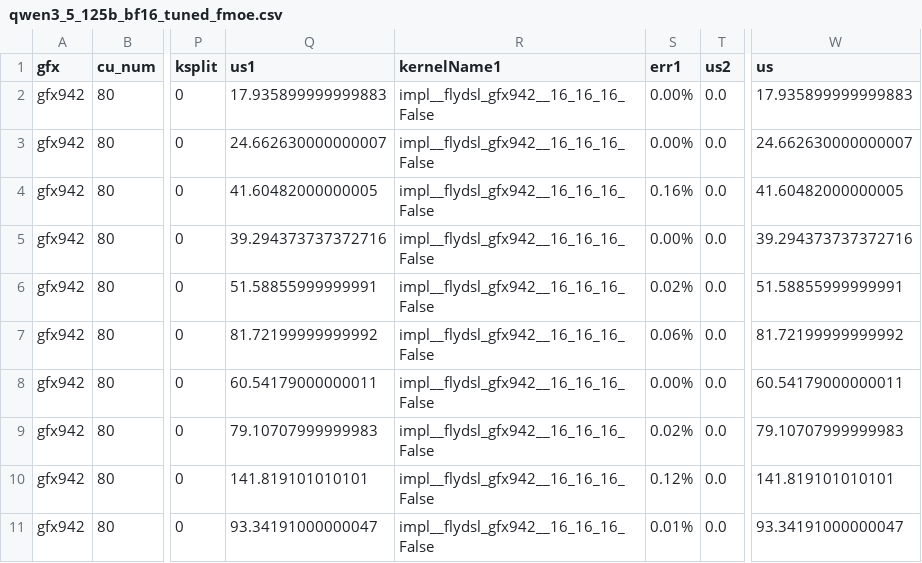
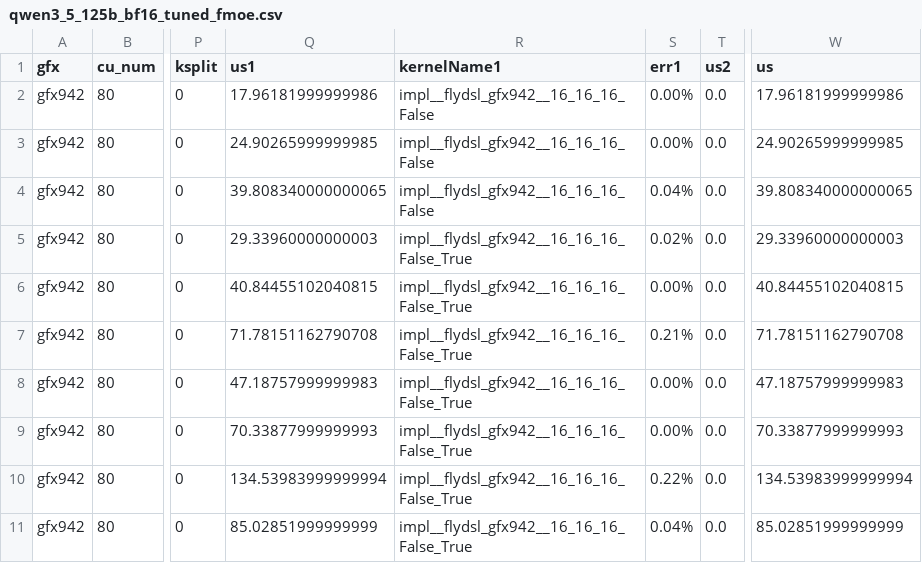
Before and after one commit to luocheng25/aiter, a CSV file: aiter/configs/model_configs/qwen3_5_125b_bf16_tuned_fmoe.csv, drawn as a sheet; only a part is shown, gaps mark what is left out; the diff covers the shown part only; the diff names each change by its address in the sheet, - before the commit and + after, or states it on an @@ line.

```diff
--- a/aiter/configs/model_configs/qwen3_5_125b_bf16_tuned_fmoe.csv
+++ b/aiter/configs/model_configs/qwen3_5_125b_bf16_tuned_fmoe.csv
-Q2 (us1): 17.935899999999883
+Q2 (us1): 17.96181999999986
-W2 (us): 17.935899999999883
+W2 (us): 17.96181999999986
-Q3 (us1): 24.662630000000007
+Q3 (us1): 24.90265999999985
-W3 (us): 24.662630000000007
+W3 (us): 24.90265999999985
-Q4 (us1): 41.60482000000005
+Q4 (us1): 39.808340000000065
-S4 (err1): 0.16%
+S4 (err1): 0.04%
-W4 (us): 41.60482000000005
+W4 (us): 39.808340000000065
-Q5 (us1): 39.294373737372716
+Q5 (us1): 29.33960000000003
-R5:R11 (kernelName1): impl__flydsl_gfx942__16_16_16_False
+R5:R11 (kernelName1): impl__flydsl_gfx942__16_16_16_False_True
-S5 (err1): 0.00%
+S5 (err1): 0.02%
-W5 (us): 39.294373737372716
+W5 (us): 29.33960000000003
-Q6 (us1): 51.58855999999991
+Q6 (us1): 40.84455102040815
-S6 (err1): 0.02%
+S6 (err1): 0.00%
-W6 (us): 51.58855999999991
+W6 (us): 40.84455102040815
-Q7 (us1): 81.72199999999992
+Q7 (us1): 71.78151162790708
-S7 (err1): 0.06%
+S7 (err1): 0.21%
-W7 (us): 81.72199999999992
+W7 (us): 71.78151162790708
-Q8 (us1): 60.54179000000011
+Q8 (us1): 47.18757999999983
-W8 (us): 60.54179000000011
+W8 (us): 47.18757999999983
-Q9 (us1): 79.10707999999983
+Q9 (us1): 70.33877999999993
-S9 (err1): 0.02%
+S9 (err1): 0.00%
-W9 (us): 79.10707999999983
+W9 (us): 70.33877999999993
-Q10 (us1): 141.819101010101
+Q10 (us1): 134.53983999999994
-S10 (err1): 0.12%
+S10 (err1): 0.22%
-W10 (us): 141.819101010101
+W10 (us): 134.53983999999994
-Q11 (us1): 93.34191000000047
+Q11 (us1): 85.02851999999999
-S11 (err1): 0.01%
+S11 (err1): 0.04%
-W11 (us): 93.34191000000047
+W11 (us): 85.02851999999999
```
Also changed, not shown: 155 edited cells elsewhere in this file, aiter/configs/model_configs/hunyuan3_fp8_per_tensor_tuned_fmoe.csv, aiter/configs/model_configs/minimax_m3_fp8_ptpc_tuned_fmoe.csv, 4 other files.
